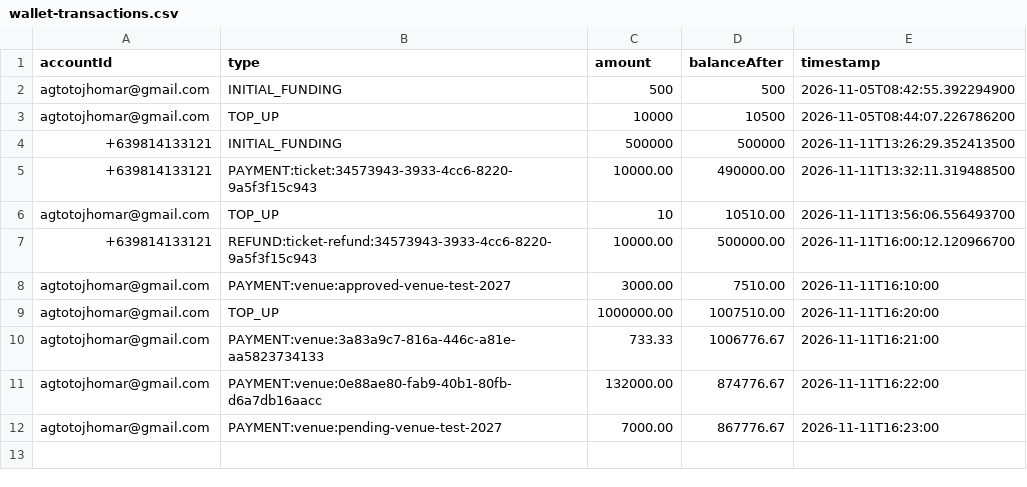
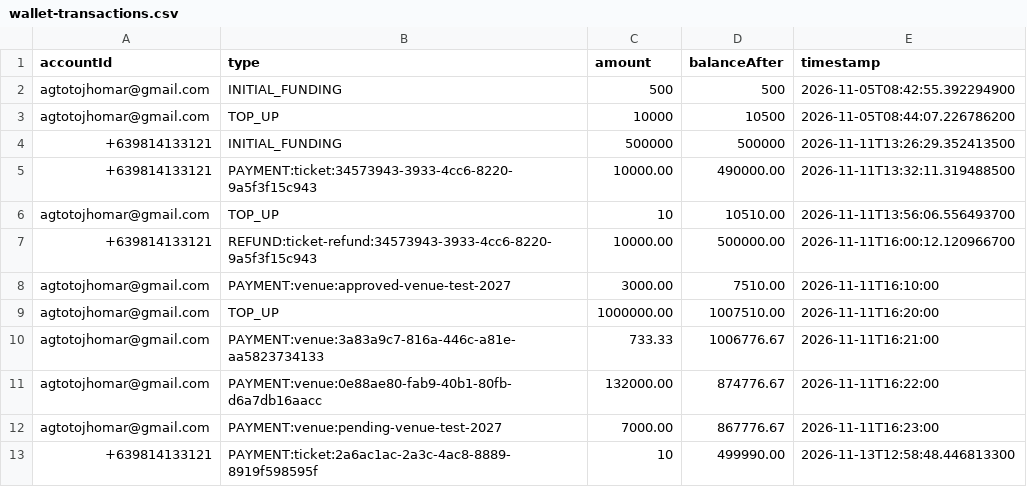
Before and after one commit to Itsjhomskii/DrawN, a CSV file: data/wallet-transactions.csv, drawn as a sheet; the diff names each change by its address in the sheet, - before the commit and + after, or states it on an @@ line.

```diff
--- a/data/wallet-transactions.csv
+++ b/data/wallet-transactions.csv
+row 13: +639814133121 | PAYMENT:ticket:2a6ac1ac-2a3c-4ac8-8889-8919f598595f | 10 | 499990.00 | 2026-11-13T12:58:48.446813300
```
Also changed, not shown: data/accounts.csv, data/payment-transactions.csv, 9 other files.
